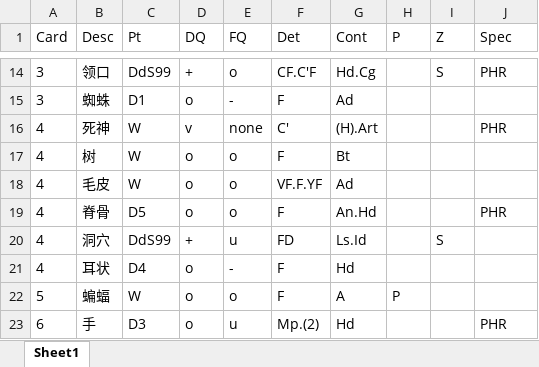
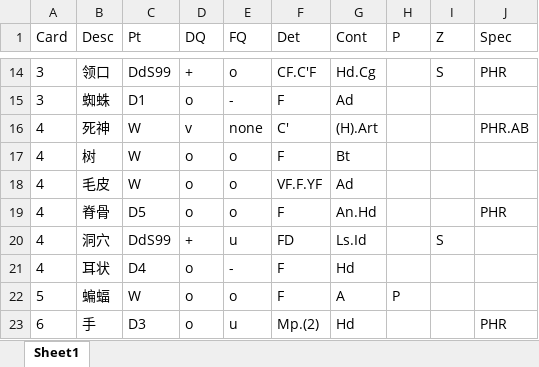
Before and after one commit to Kewei-cpu/Rorschach, an Excel workbook: data/hd.xlsx, sheet Sheet1, drawn as a sheet; only a part is shown, gaps mark what is left out; values as stored, in another font and other column widths than the file's, no borders; the diff names each change by its address in the sheet, - before the commit and + after, or states it on an @@ line.

```diff
--- a/data/hd.xlsx (sheet Sheet1)
+++ b/data/hd.xlsx (sheet Sheet1)
-J16 (Spec): PHR
+J16 (Spec): PHR.AB
```
Also changed, not shown: data/ly.xlsx, 5 other files.
